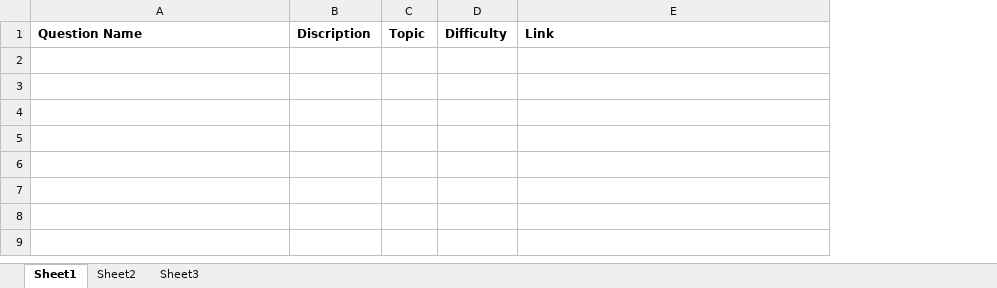
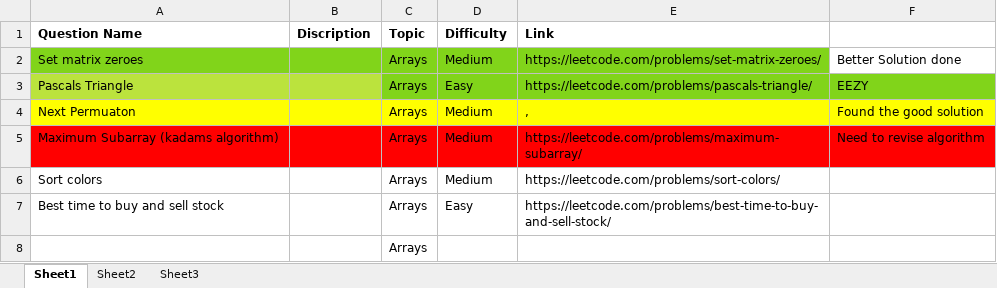
Before and after one commit to Soham2402/DSA_PRACS, an Excel workbook: Questions.xlsx, sheet Sheet1, drawn as a sheet; values as stored, in another font and other column widths than the file's, no borders; the diff names each change by its address in the sheet, - before the commit and + after, or states it on an @@ line.

Commit message:
added hashing, array questions

```diff
--- a/Questions.xlsx (sheet Sheet1)
+++ b/Questions.xlsx (sheet Sheet1)
+column F, empty
+row 2: Set matrix zeroes |  | Arrays | Medium | https://leetcode.com/problems/set-matrix-zeroes/ | Better Solution done
+row 3: Pascals Triangle |  | Arrays | Easy | https://leetcode.com/problems/pascals-triangle/ | EEZY
+row 4: Next Permuaton |  | Arrays | Medium | , | Found the good solution
+row 5: Maximum Subarray (kadams algorithm) |  | Arrays | Medium | https://leetcode.com/problems/maximum-subarray/ | Need to revise algorithm
+row 6: Sort colors |  | Arrays | Medium | https://leetcode.com/problems/sort-colors/
+row 7: Best time to buy and sell stock |  | Arrays | Easy | https://leetcode.com/problems/best-time-to-buy-and-sell-stock/
+row 8:  |  | Arrays
```
Also changed, not shown: 3 other files.
